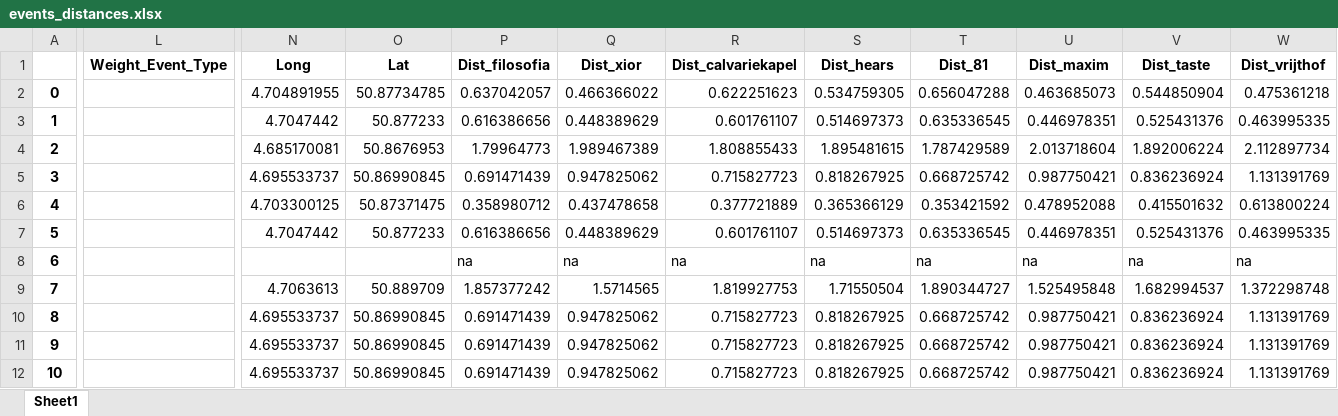
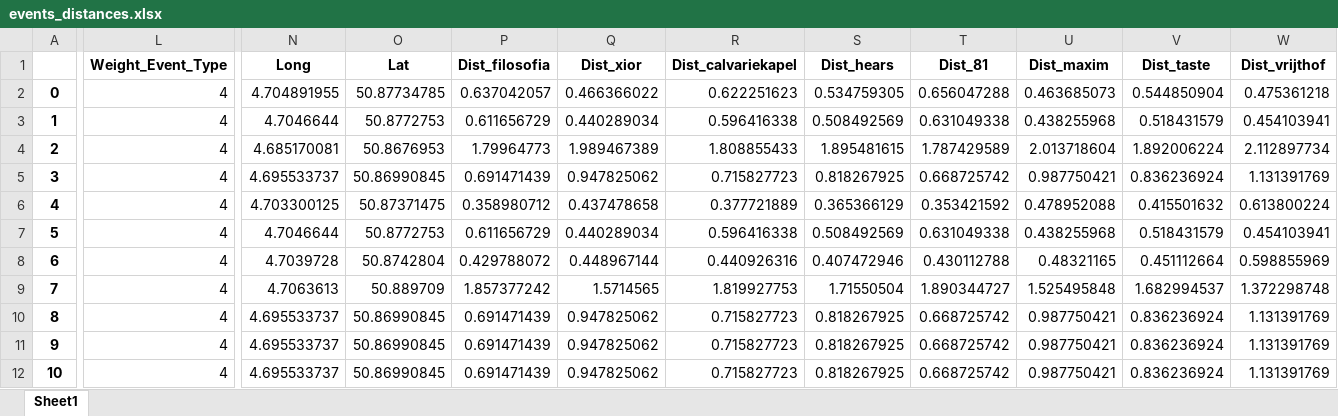
Before and after one commit to AnastasiaDv491/Modern-Data-Analytics-Backend, an Excel workbook: Dataset/events_data/events_distances.xlsx, sheet Sheet1, drawn as a sheet; only a part is shown, gaps mark what is left out; values as stored, in another font and other column widths than the file's, no borders; the diff covers the shown part only; the diff names each change by its address in the sheet, - before the commit and + after, or states it on an @@ line.

```diff
--- a/Dataset/events_data/events_distances.xlsx (sheet Sheet1)
+++ b/Dataset/events_data/events_distances.xlsx (sheet Sheet1)
-L2:L12 (Weight_Event_Type): (empty)
+L2:L12 (Weight_Event_Type): 4
-N3 (Long): 4.7047442
+N3 (Long): 4.7046644
-O3 (Lat): 50.877233
+O3 (Lat): 50.8772753
-P3 (Dist_filosofia): 0.616386656
+P3 (Dist_filosofia): 0.611656729
-Q3 (Dist_xior): 0.448389629
+Q3 (Dist_xior): 0.440289034
-R3 (Dist_calvariekapel): 0.601761107
+R3 (Dist_calvariekapel): 0.596416338
-S3 (Dist_hears): 0.514697373
+S3 (Dist_hears): 0.508492569
-T3 (Dist_81): 0.635336545
+T3 (Dist_81): 0.631049338
-U3 (Dist_maxim): 0.446978351
+U3 (Dist_maxim): 0.438255968
-V3 (Dist_taste): 0.525431376
+V3 (Dist_taste): 0.518431579
-W3 (Dist_vrijthof): 0.463995335
+W3 (Dist_vrijthof): 0.454103941
-N7 (Long): 4.7047442
+N7 (Long): 4.7046644
-O7 (Lat): 50.877233
+O7 (Lat): 50.8772753
-P7 (Dist_filosofia): 0.616386656
+P7 (Dist_filosofia): 0.611656729
-Q7 (Dist_xior): 0.448389629
+Q7 (Dist_xior): 0.440289034
-R7 (Dist_calvariekapel): 0.601761107
+R7 (Dist_calvariekapel): 0.596416338
-S7 (Dist_hears): 0.514697373
+S7 (Dist_hears): 0.508492569
-T7 (Dist_81): 0.635336545
+T7 (Dist_81): 0.631049338
-U7 (Dist_maxim): 0.446978351
+U7 (Dist_maxim): 0.438255968
-V7 (Dist_taste): 0.525431376
+V7 (Dist_taste): 0.518431579
-W7 (Dist_vrijthof): 0.463995335
+W7 (Dist_vrijthof): 0.454103941
-N8 (Long): (empty)
+N8 (Long): 4.7039728
-O8 (Lat): (empty)
+O8 (Lat): 50.8742804
-P8 (Dist_filosofia): na
+P8 (Dist_filosofia): 0.429788072
-Q8 (Dist_xior): na
+Q8 (Dist_xior): 0.448967144
-R8 (Dist_calvariekapel): na
+R8 (Dist_calvariekapel): 0.440926316
-S8 (Dist_hears): na
+S8 (Dist_hears): 0.407472946
-T8 (Dist_81): na
+T8 (Dist_81): 0.430112788
-U8 (Dist_maxim): na
+U8 (Dist_maxim): 0.48321165
-V8 (Dist_taste): na
+V8 (Dist_taste): 0.451112664
-W8 (Dist_vrijthof): na
+W8 (Dist_vrijthof): 0.598855969
```
Also changed, not shown: 1456 edited cells elsewhere in this sheet, Dataset/events_data/Events_data_full.xlsx, 27 other files.
